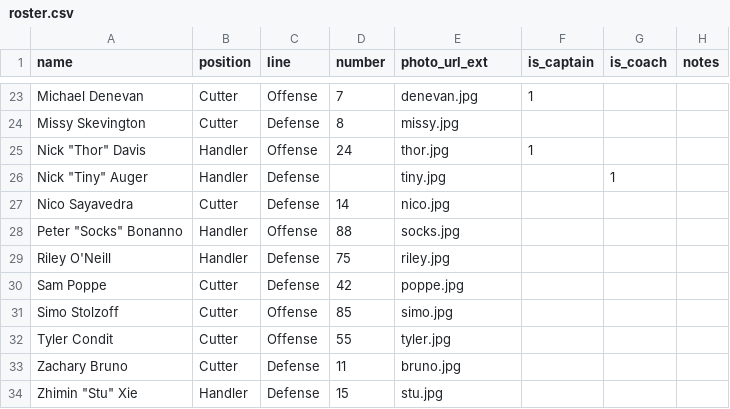
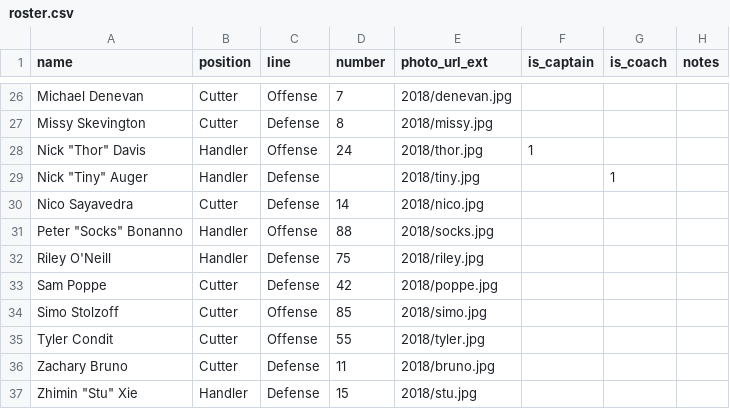
Before and after one commit to mskeving/classyultimate, a CSV file: _data/roster.csv, drawn as a sheet; only a part is shown, gaps mark what is left out; addresses are those after the commit; the diff covers the shown part only; the diff names each change by its address in the sheet, - before the commit and + after, or states it on an @@ line.

```diff
--- a/_data/roster.csv
+++ b/_data/roster.csv
-E26 (photo_url_ext): denevan.jpg
+E26 (photo_url_ext): 2018/denevan.jpg
-F26 (is_captain): 1
+F26 (is_captain): (empty)
-E27 (photo_url_ext): missy.jpg
+E27 (photo_url_ext): 2018/missy.jpg
-E28 (photo_url_ext): thor.jpg
+E28 (photo_url_ext): 2018/thor.jpg
-E29 (photo_url_ext): tiny.jpg
+E29 (photo_url_ext): 2018/tiny.jpg
-E30 (photo_url_ext): nico.jpg
+E30 (photo_url_ext): 2018/nico.jpg
-E31 (photo_url_ext): socks.jpg
+E31 (photo_url_ext): 2018/socks.jpg
-E32 (photo_url_ext): riley.jpg
+E32 (photo_url_ext): 2018/riley.jpg
-E33 (photo_url_ext): poppe.jpg
+E33 (photo_url_ext): 2018/poppe.jpg
-E34 (photo_url_ext): simo.jpg
+E34 (photo_url_ext): 2018/simo.jpg
-E35 (photo_url_ext): tyler.jpg
+E35 (photo_url_ext): 2018/tyler.jpg
-E36 (photo_url_ext): bruno.jpg
+E36 (photo_url_ext): 2018/bruno.jpg
-E37 (photo_url_ext): stu.jpg
+E37 (photo_url_ext): 2018/stu.jpg
```
Also changed, not shown: 6 added rows, 3 removed rows and 23 edited cells elsewhere in this file, 3 other files.
